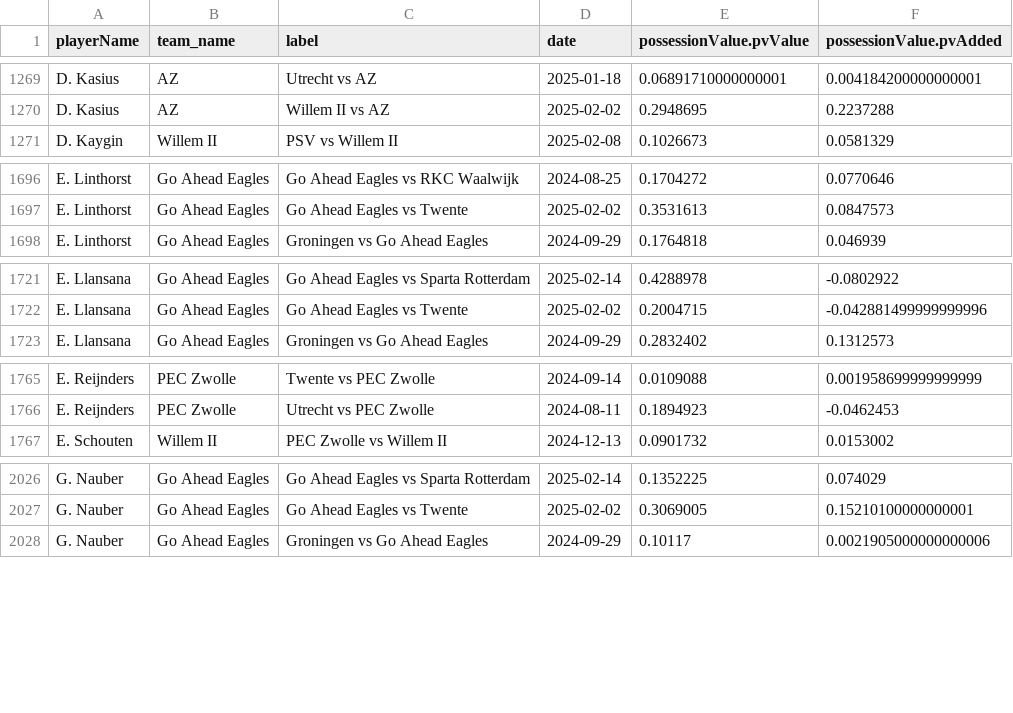
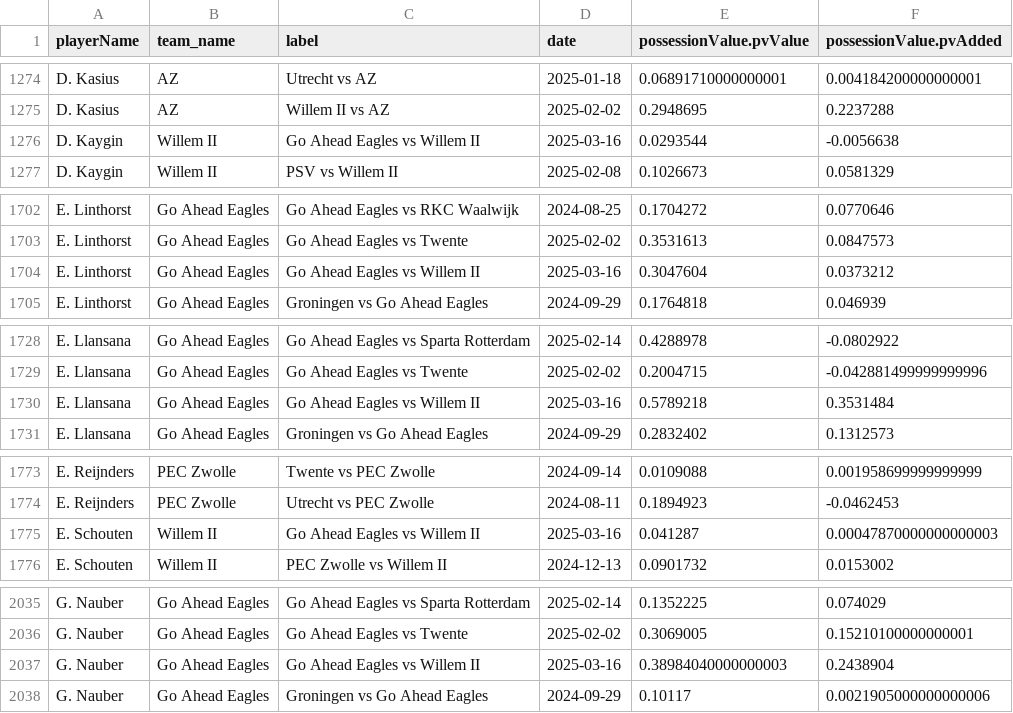
Before and after one commit to AC-Horsens/AC-Horsens-scouting, a CSV file: NLD_Eredivisie_2024_2025/pv_all NLD_Eredivisie_2024_2025.csv, drawn as a sheet; only a part is shown, gaps mark what is left out; the diff covers the shown part only.

```diff
--- a/NLD_Eredivisie_2024_2025/pv_all NLD_Eredivisie_2024_2025.csv
+++ b/NLD_Eredivisie_2024_2025/pv_all NLD_Eredivisie_2024_2025.csv
@@ -1270,2 +1275,3 @@ D. Kasius,AZ,Utrecht vs AZ,2025-01-18,0.06891710000000001,0.004184200000000001
 D. Kasius,AZ,Willem II vs AZ,2025-02-02,0.2948695,0.2237288
+D. Kaygin,Willem II,Go Ahead Eagles vs Willem II,2025-03-16,0.0293544,-0.0056638
 D. Kaygin,Willem II,PSV vs Willem II,2025-02-08,0.1026673,0.0581329
@@ -1697,2 +1703,3 @@ E. Linthorst,Go Ahead Eagles,Go Ahead Eagles vs RKC Waalwijk,2024-08-25,0.170427
 E. Linthorst,Go Ahead Eagles,Go Ahead Eagles vs Twente,2025-02-02,0.3531613,0.0847573
+E. Linthorst,Go Ahead Eagles,Go Ahead Eagles vs Willem II,2025-03-16,0.3047604,0.0373212
 E. Linthorst,Go Ahead Eagles,Groningen vs Go Ahead Eagles,2024-09-29,0.1764818,0.046939
@@ -1722,2 +1729,3 @@ E. Llansana,Go Ahead Eagles,Go Ahead Eagles vs Sparta Rotterdam,2025-02-14,0.428
 E. Llansana,Go Ahead Eagles,Go Ahead Eagles vs Twente,2025-02-02,0.2004715,-0.042881499999999996
+E. Llansana,Go Ahead Eagles,Go Ahead Eagles vs Willem II,2025-03-16,0.5789218,0.3531484
 E. Llansana,Go Ahead Eagles,Groningen vs Go Ahead Eagles,2024-09-29,0.2832402,0.1312573
@@ -1766,2 +1774,3 @@ E. Reijnders,PEC Zwolle,Twente vs PEC Zwolle,2024-09-14,0.0109088,0.001958699999
 E. Reijnders,PEC Zwolle,Utrecht vs PEC Zwolle,2024-08-11,0.1894923,-0.0462453
+E. Schouten,Willem II,Go Ahead Eagles vs Willem II,2025-03-16,0.041287,0.00047870000000000003
 E. Schouten,Willem II,PEC Zwolle vs Willem II,2024-12-13,0.0901732,0.0153002
@@ -2027,2 +2036,3 @@ G. Nauber,Go Ahead Eagles,Go Ahead Eagles vs Sparta Rotterdam,2025-02-14,0.13522
 G. Nauber,Go Ahead Eagles,Go Ahead Eagles vs Twente,2025-02-02,0.3069005,0.15210100000000001
+G. Nauber,Go Ahead Eagles,Go Ahead Eagles vs Willem II,2025-03-16,0.38984040000000003,0.2438904
 G. Nauber,Go Ahead Eagles,Groningen vs Go Ahead Eagles,2024-09-29,0.10117,0.0021905000000000006
```
Also changed, not shown: 26 added rows and 12 edited cells elsewhere in this file, NLD_Eerste_Divisie_2024_2025/pv_all NLD_Eerste_Divisie_2024_2025.csv, NLD_Eredivisie_2024_2025/xg_all NLD_Eredivisie_2024_2025.csv, 44 other files.
